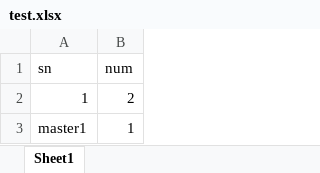
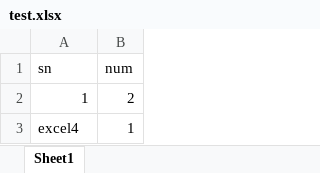
Before and after one commit to rdcentermrzhi/git-learning, an Excel workbook: test.xlsx, sheet Sheet1, drawn as a sheet; values as stored, in another font and other column widths than the file's, no borders; the diff names each change by its address in the sheet, - before the commit and + after, or states it on an @@ line.

Commit message:
excel4

```diff
--- a/test.xlsx (sheet Sheet1)
+++ b/test.xlsx (sheet Sheet1)
-A3 (sn): master1
+A3 (sn): excel4
```
